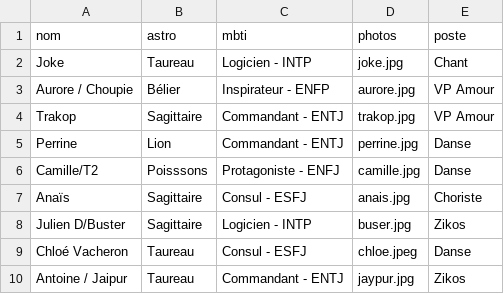
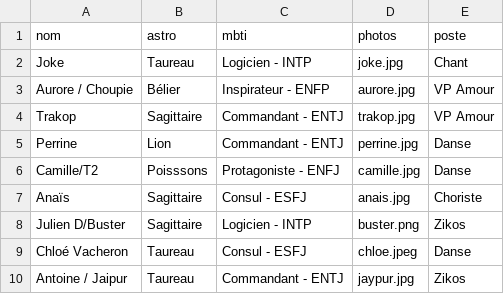
Before and after one commit to commuzlyon/commuz.fr, a CSV file: static/c/commurge/infos.csv, drawn as a sheet; only a part is shown.

Commit message:
MAJ buster

```diff
--- a/static/c/commurge/infos.csv
+++ b/static/c/commurge/infos.csv
@@ -7,3 +7,3 @@ Camille/T2;Poisssons;Protagoniste - ENFJ;camille.jpg;Danse
 Anaïs;Sagittaire;Consul - ESFJ;anais.jpg;Choriste
-Julien D/Buster;Sagittaire;Logicien - INTP;buser.jpg;Zikos
+Julien D/Buster;Sagittaire;Logicien - INTP;buster.png;Zikos
 Chloé Vacheron;Taureau;Consul - ESFJ;chloe.jpeg;Danse
```
Also changed, not shown: 1 other file.
